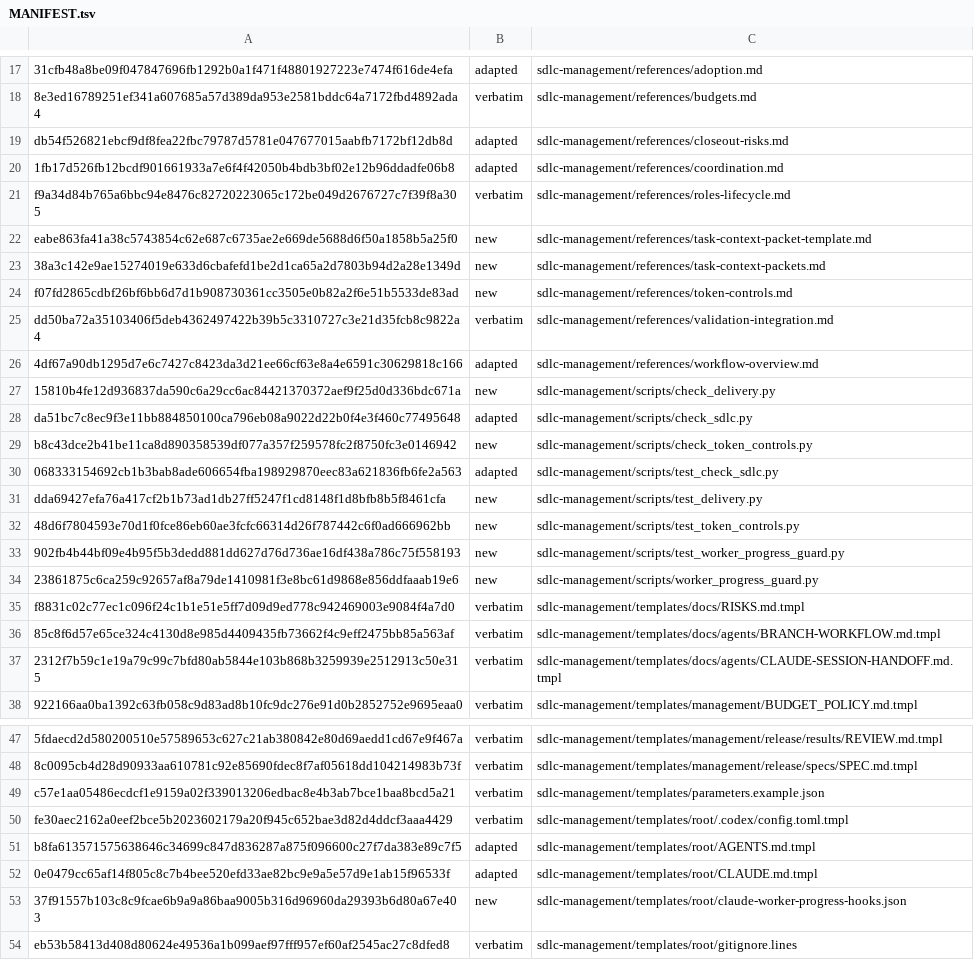
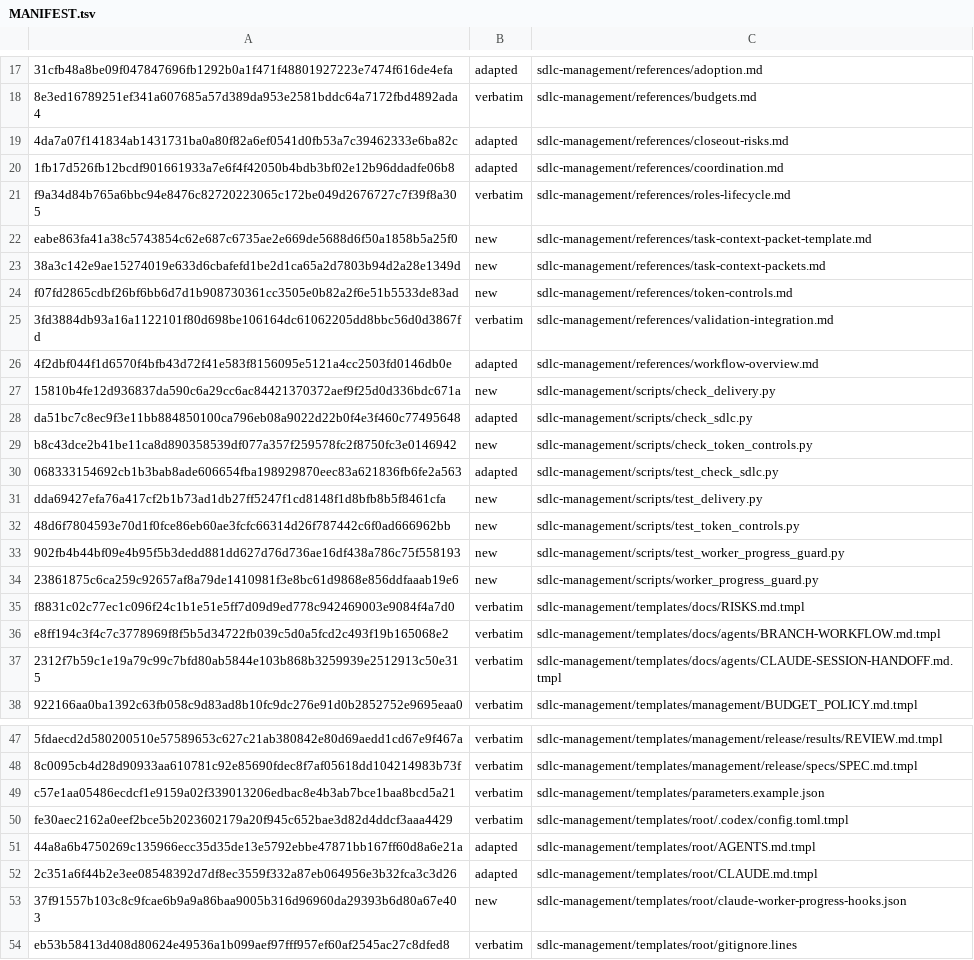
Before and after one commit to technicallypete/restruct-sdlc, a TSV file: MANIFEST.tsv, drawn as a sheet; only a part is shown, gaps mark what is left out; the diff names each change by its address in the sheet, - before the commit and + after, or states it on an @@ line.

```diff
--- a/MANIFEST.tsv
+++ b/MANIFEST.tsv
-A19: db54f526821ebcf9df8fea22fbc79787d5781e047677015aabfb7172bf12db8d
+A19: 4da7a07f141834ab1431731ba0a80f82a6ef0541d0fb53a7c39462333e6ba82c
-A25: dd50ba72a35103406f5deb4362497422b39b5c3310727c3e21d35fcb8c9822a4
+A25: 3fd3884db93a16a1122101f80d698be106164dc61062205dd8bbc56d0d3867fd
-A26: 4df67a90db1295d7e6c7427c8423da3d21ee66cf63e8a4e6591c30629818c166
+A26: 4f2dbf044f1d6570f4bfb43d72f41e583f8156095e5121a4cc2503fd0146db0e
-A36: 85c8f6d57e65ce324c4130d8e985d4409435fb73662f4c9eff2475bb85a563af
+A36: e8ff194c3f4c7c3778969f8f5b5d34722fb039c5d0a5fcd2c493f19b165068e2
-A51: b8fa613571575638646c34699c847d836287a875f096600c27f7da383e89c7f5
+A51: 44a8a6b4750269c135966ecc35d35de13e5792ebbe47871bb167ff60d8a6e21a
-A52: 0e0479cc65af14f805c8c7b4bee520efd33ae82bc9e9a5e57d9e1ab15f96533f
+A52: 2c351a6f44b2e3ee08548392d7df8ec3559f332a87eb064956e3b32fca3c3d26
```
Also changed, not shown: 6 other files.
